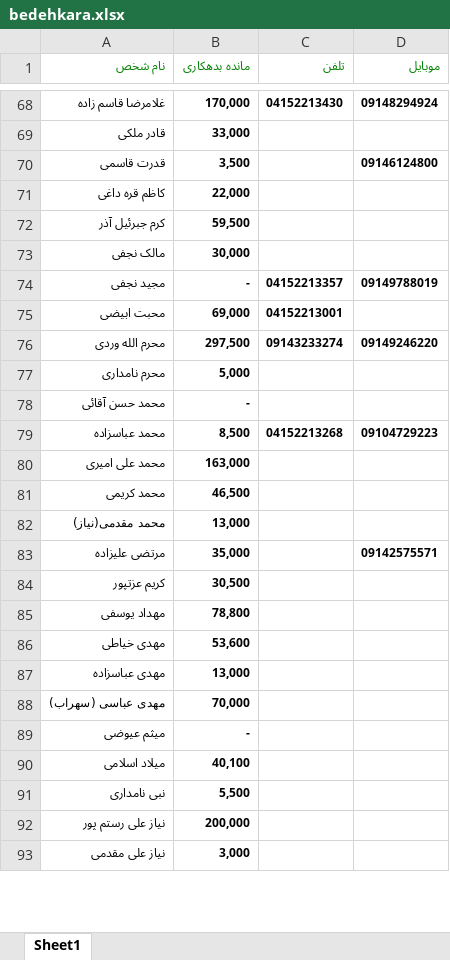
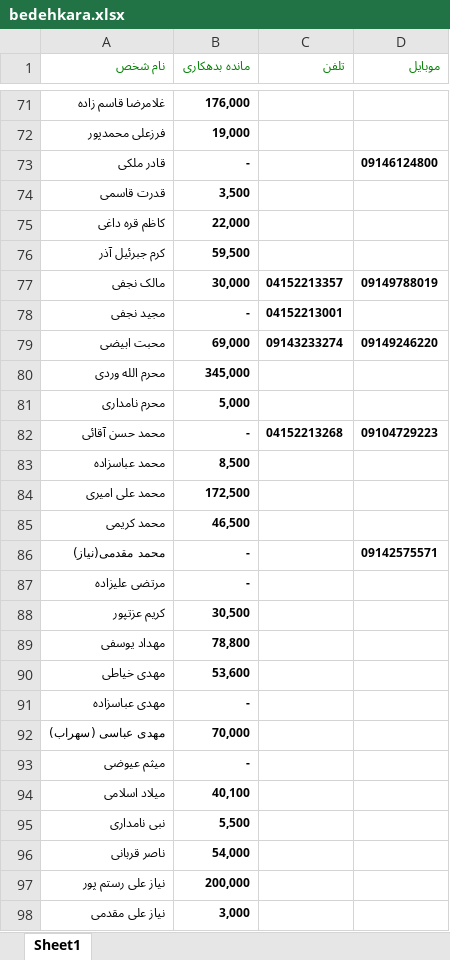
Before and after one commit to ghaemaghaey/bedehkaran, an Excel workbook: bedehkara.xlsx, sheet Sheet1, drawn as a sheet; only a part is shown, gaps mark what is left out; values as stored, in another font and other column widths than the file's, no borders; addresses are those after the commit; the diff covers the shown part only; the diff names each change by its address in the sheet, - before the commit and + after, or states it on an @@ line.

```diff
--- a/bedehkara.xlsx (sheet Sheet1)
+++ b/bedehkara.xlsx (sheet Sheet1)
-B71 (مانده بدهکاری): 170,000
+B71 (مانده بدهکاری): 176,000
-C71 (تلفن): 04152213430
+C71 (تلفن): (empty)
-D71 (موبایل): 09148294924
+D71 (موبایل): (empty)
+row 72: فرزعلی محمدپور | 19,000
-B73 (مانده بدهکاری): 33,000
+B73 (مانده بدهکاری): -
-D73 (موبایل): (empty)
+D73 (موبایل): 09146124800
-D74 (موبایل): 09146124800
+D74 (موبایل): (empty)
-C77 (تلفن): (empty)
+C77 (تلفن): 04152213357
-D77 (موبایل): (empty)
+D77 (موبایل): 09149788019
-C78 (تلفن): 04152213357
+C78 (تلفن): 04152213001
-D78 (موبایل): 09149788019
+D78 (موبایل): (empty)
-C79 (تلفن): 04152213001
+C79 (تلفن): 09143233274
-D79 (موبایل): (empty)
+D79 (موبایل): 09149246220
-B80 (مانده بدهکاری): 297,500
+B80 (مانده بدهکاری): 345,000
-C80 (تلفن): 09143233274
+C80 (تلفن): (empty)
-D80 (موبایل): 09149246220
+D80 (موبایل): (empty)
-C82 (تلفن): (empty)
+C82 (تلفن): 04152213268
-D82 (موبایل): (empty)
+D82 (موبایل): 09104729223
-C83 (تلفن): 04152213268
+C83 (تلفن): (empty)
-D83 (موبایل): 09104729223
+D83 (موبایل): (empty)
-B84 (مانده بدهکاری): 163,000
+B84 (مانده بدهکاری): 172,500
-B86 (مانده بدهکاری): 13,000
+B86 (مانده بدهکاری): -
-D86 (موبایل): (empty)
+D86 (موبایل): 09142575571
-B87 (مانده بدهکاری): 35,000
+B87 (مانده بدهکاری): -
-D87 (موبایل): 09142575571
+D87 (موبایل): (empty)
-B91 (مانده بدهکاری): 13,000
+B91 (مانده بدهکاری): -
+row 96: ناصر قربانی | 54,000
```
Also changed, not shown: 6 added rows, 2 removed rows and 93 edited cells elsewhere in this sheet.
